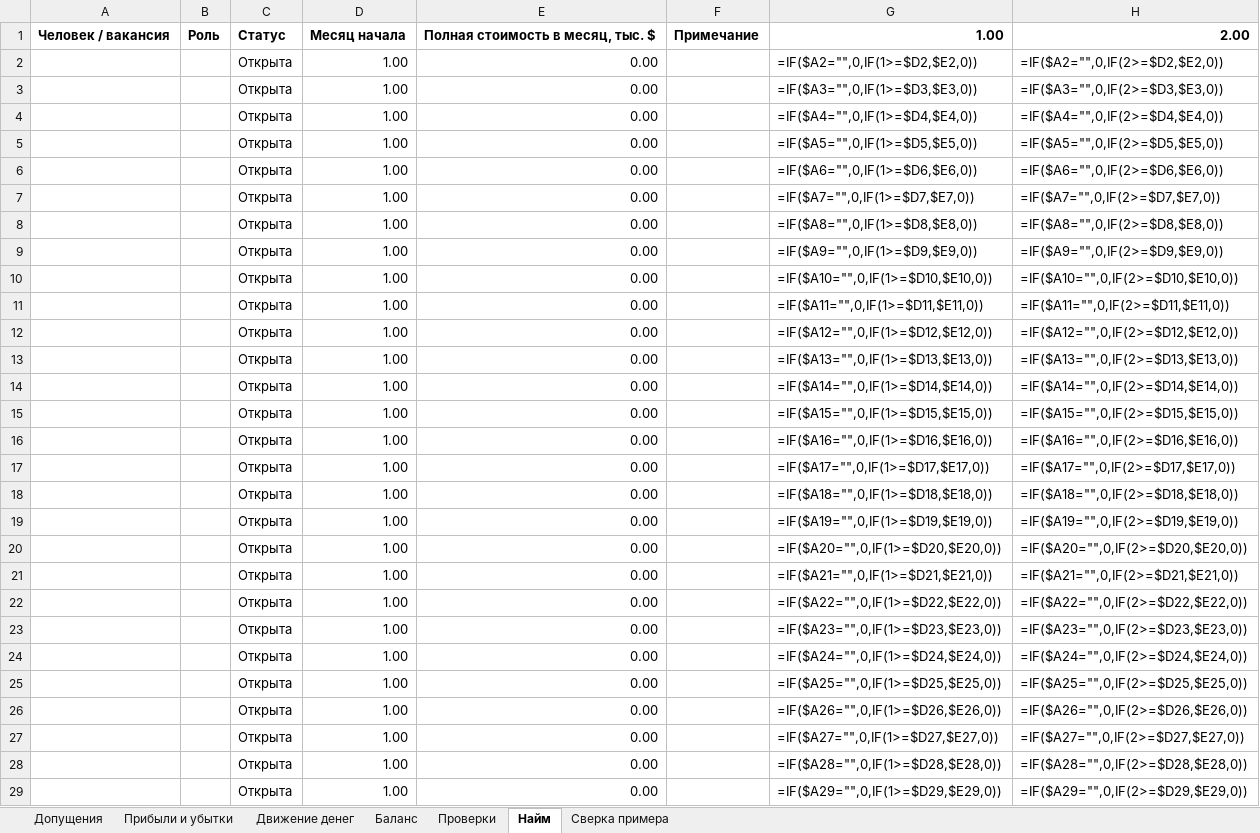
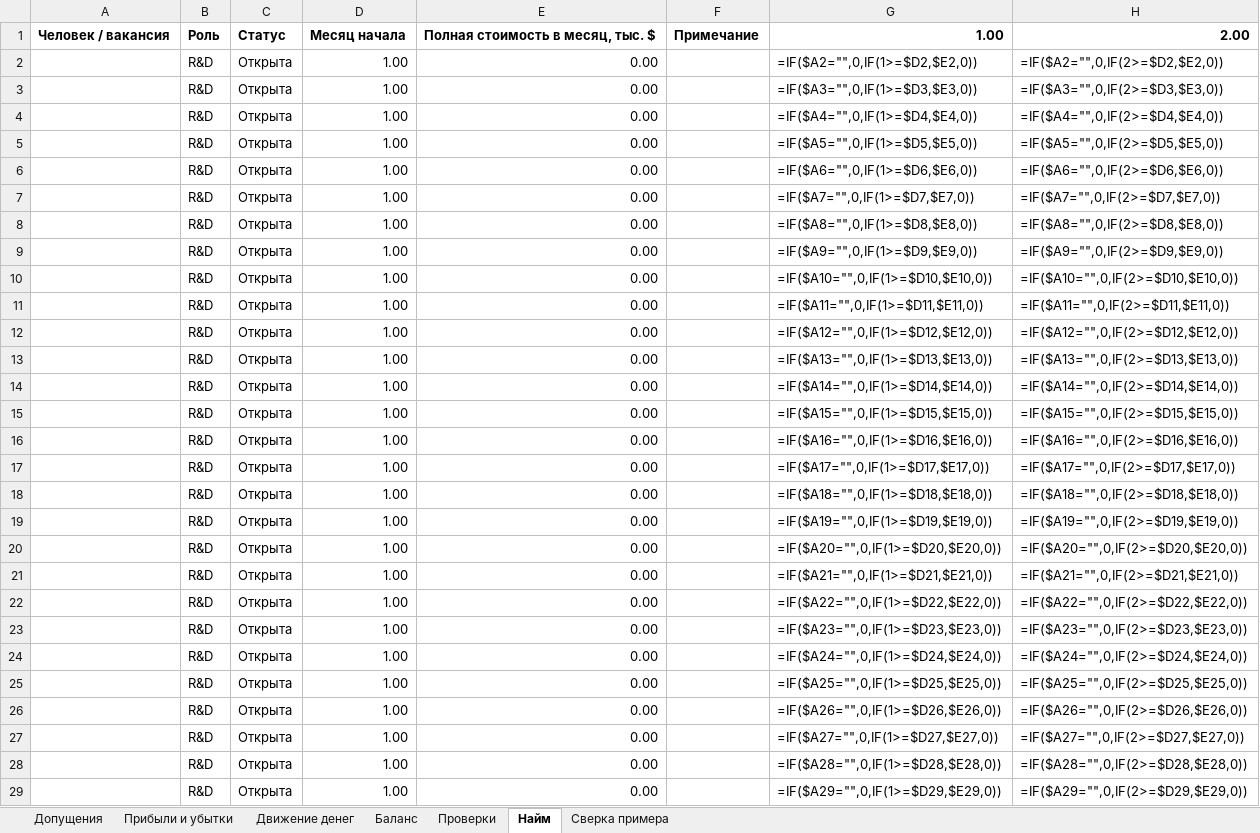
Before and after one commit to damn-academy/devops-trainer, an Excel workbook: web/public/templates/infraseed-model.xlsx, sheet Найм, drawn as a sheet; only a part is shown; values as stored, in another font and other column widths than the file's, no borders; formulas without a stored value are shown as written; the diff covers the shown part only; the diff names each change by its address in the sheet, - before the commit and + after, or states it on an @@ line.

```diff
--- a/web/public/templates/infraseed-model.xlsx (sheet Найм)
+++ b/web/public/templates/infraseed-model.xlsx (sheet Найм)
-B2:B29: (empty)
+B2:B29: R&D
```
Also changed, not shown: 3 edited cells elsewhere in this sheet, sheet Прибыли и убытки, sheet Движение денег, web/public/templates/infraseed-model-en.xlsx, 2 other files.
